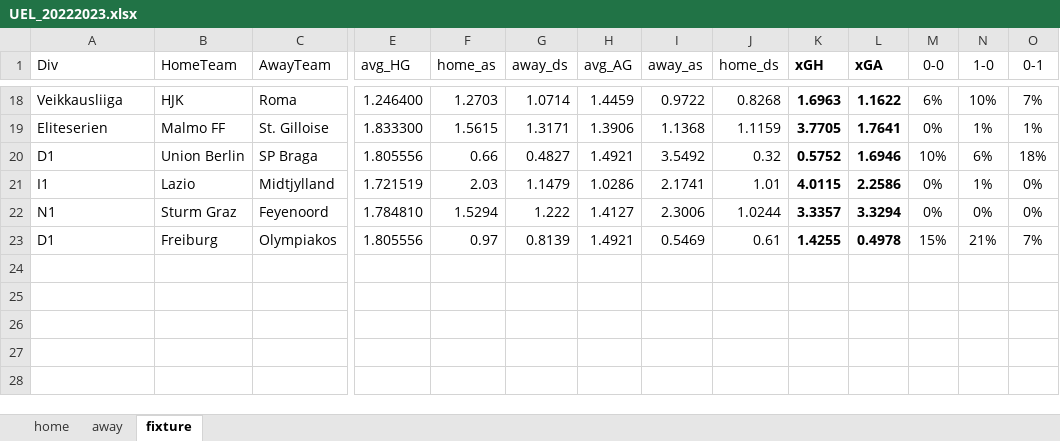
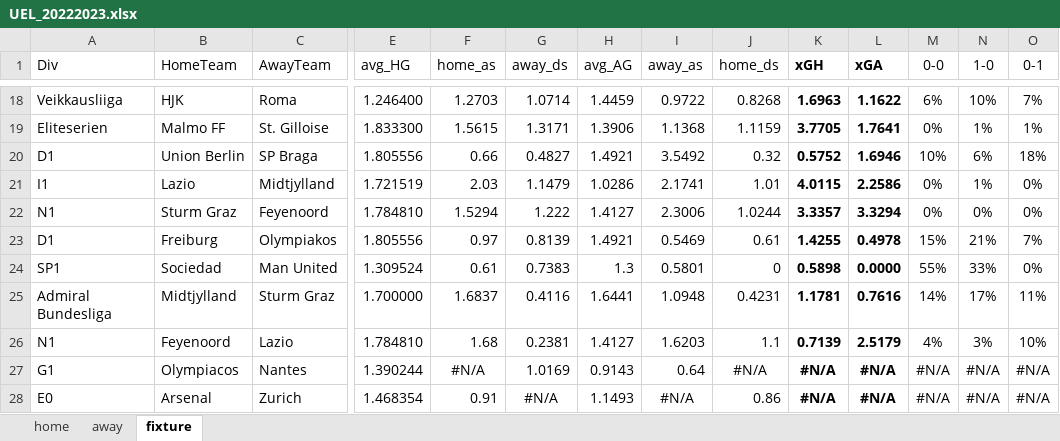
Before and after one commit to gitboyzorro5/Rsoccer, an Excel workbook: UEL_20222023.xlsx, sheet fixture, drawn as a sheet; only a part is shown, gaps mark what is left out; values as stored, in another font and other column widths than the file's, no borders; conditional formats not drawn; rows hold the shown columns only; the diff names each change by its address in the sheet, - before the commit and + after, or states it on an @@ line.

```diff
--- a/UEL_20222023.xlsx (sheet fixture)
+++ b/UEL_20222023.xlsx (sheet fixture)
+row 24: SP1 | Sociedad | Man United | 1.309524 | 0.61 | 0.7383 | 1.3 | 0.5801 | 0 | 0.5898 | 0.0000 | 55% | 33% | 0%
+row 25: Admiral Bundesliga | Midtjylland | Sturm Graz | 1.700000 | 1.6837 | 0.4116 | 1.6441 | 1.0948 | 0.4231 | 1.1781 | 0.7616 | 14% | 17% | 11%
+row 26: N1 | Feyenoord | Lazio | 1.784810 | 1.68 | 0.2381 | 1.4127 | 1.6203 | 1.1 | 0.7139 | 2.5179 | 4% | 3% | 10%
+row 27: G1 | Olympiacos | Nantes | 1.390244 | #N/A | 1.0169 | 0.9143 | 0.64 | #N/A | #N/A | #N/A | #N/A | #N/A | #N/A
+row 28: E0 | Arsenal | Zurich | 1.468354 | 0.91 | #N/A | 1.1493 | #N/A | 0.86 | #N/A | #N/A | #N/A | #N/A | #N/A
```
Also changed, not shown: UCL_20222023.xlsx, 4 other files.
